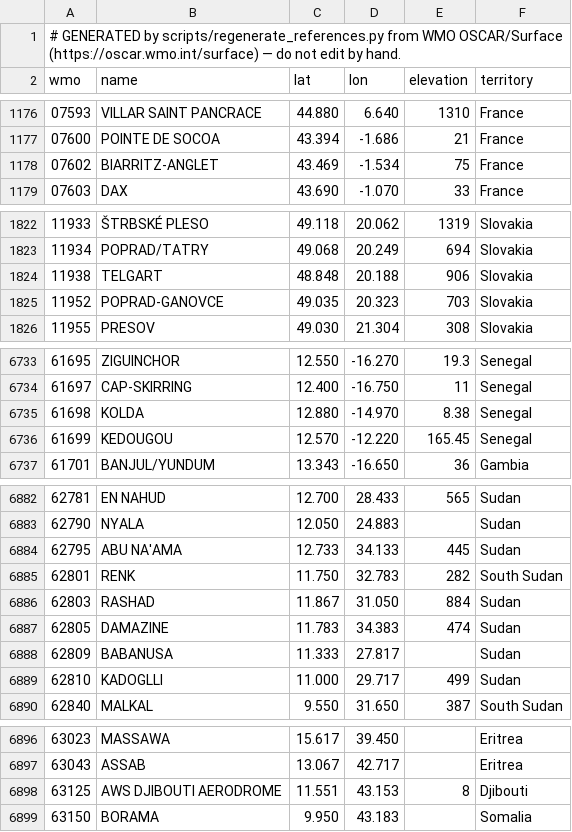
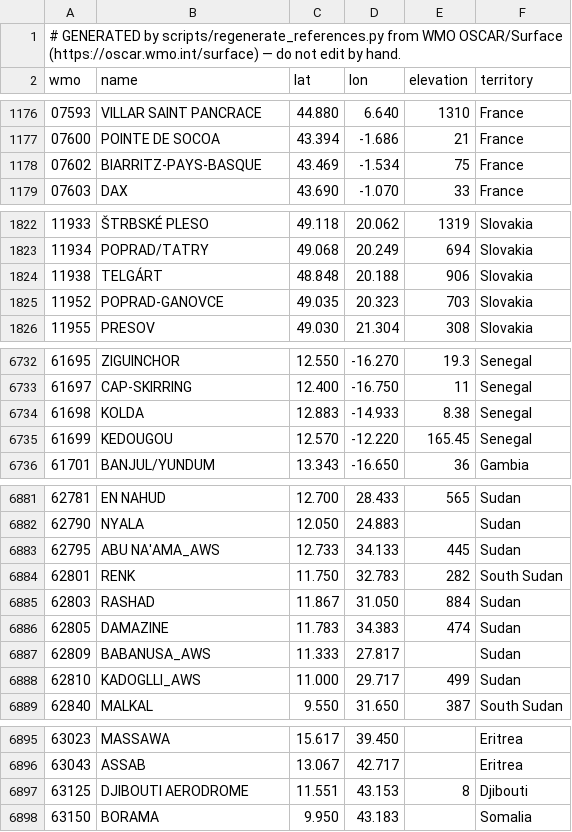
Before and after one commit to ecmwf/ecmwf-weather-skills, a CSV file: plugins/ecmwf-weather/skills/ecmwf-observations/references/stations.csv, drawn as a sheet; only a part is shown, gaps mark what is left out; the diff covers the shown part only.

```diff
--- a/plugins/ecmwf-weather/skills/ecmwf-observations/references/stations.csv
+++ b/plugins/ecmwf-weather/skills/ecmwf-observations/references/stations.csv
@@ -1177,3 +1177,3 @@ wmo,name,lat,lon,elevation,territory
 07600,POINTE DE SOCOA,43.394,-1.686,21,France
-07602,BIARRITZ-ANGLET,43.469,-1.534,75,France
+07602,BIARRITZ-PAYS-BASQUE,43.469,-1.534,75,France
 07603,DAX,43.690,-1.070,33,France
@@ -1823,3 +1823,3 @@ wmo,name,lat,lon,elevation,territory
 11934,POPRAD/TATRY,49.068,20.249,694,Slovakia
-11938,TELGART,48.848,20.188,906,Slovakia
+11938,TELGÁRT,48.848,20.188,906,Slovakia
 11952,POPRAD-GANOVCE,49.035,20.323,703,Slovakia
@@ -6734,3 +6733,3 @@ wmo,name,lat,lon,elevation,territory
 61697,CAP-SKIRRING,12.400,-16.750,11,Senegal
-61698,KOLDA,12.880,-14.970,8.38,Senegal
+61698,KOLDA,12.883,-14.933,8.38,Senegal
 61699,KEDOUGOU,12.570,-12.220,165.45,Senegal
@@ -6883,3 +6882,3 @@ wmo,name,lat,lon,elevation,territory
 62790,NYALA,12.050,24.883,,Sudan
-62795,ABU NA'AMA,12.733,34.133,445,Sudan
+62795,ABU NA'AMA_AWS,12.733,34.133,445,Sudan
 62801,RENK,11.750,32.783,282,South Sudan
@@ -6887,4 +6886,4 @@ wmo,name,lat,lon,elevation,territory
 62805,DAMAZINE,11.783,34.383,474,Sudan
-62809,BABANUSA,11.333,27.817,,Sudan
-62810,KADOGLLI,11.000,29.717,499,Sudan
+62809,BABANUSA_AWS,11.333,27.817,,Sudan
+62810,KADOGLLI_AWS,11.000,29.717,499,Sudan
 62840,MALKAL,9.550,31.650,387,South Sudan
@@ -6897,3 +6896,3 @@ wmo,name,lat,lon,elevation,territory
 63043,ASSAB,13.067,42.717,,Eritrea
-63125,AWS DJIBOUTI AERODROME,11.551,43.153,8,Djibouti
+63125,DJIBOUTI AERODROME,11.551,43.153,8,Djibouti
 63150,BORAMA,9.950,43.183,,Somalia
```
Also changed, not shown: 24 removed rows and 10 edited cells elsewhere in this file, 53 other files.
